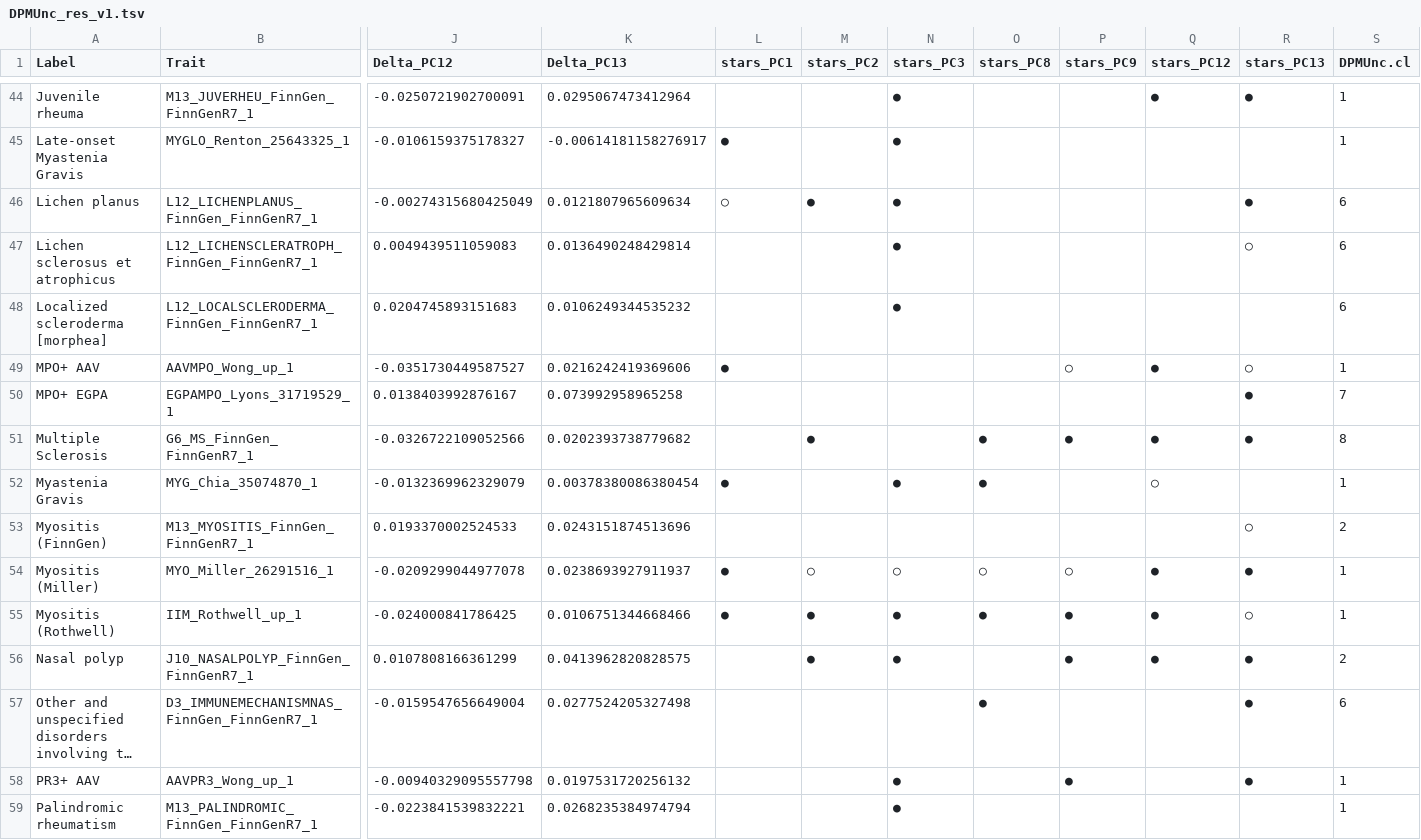
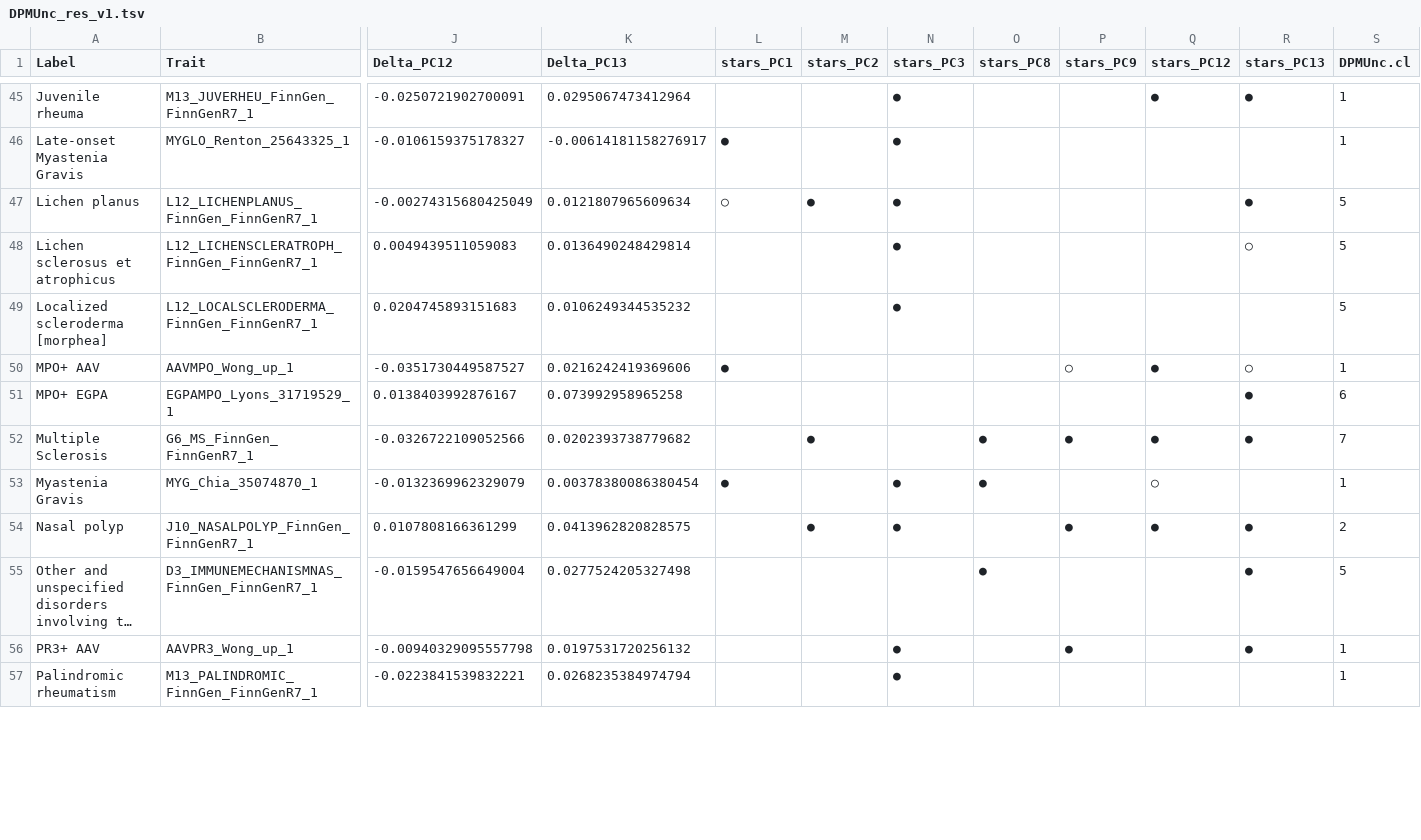
Before and after one commit to GRealesM/myositis-IMD, a TSV file: data/DPMUnc_res_v1.tsv, drawn as a sheet; only a part is shown, gaps mark what is left out; long unchanged cells end in …; removed rows and columns are numbered as before the commit, all else as after; rows hold the shown columns only; the diff covers the shown part only; the diff names each change by its address in the sheet, - before the commit and + after, or states it on an @@ line.

```diff
--- a/data/DPMUnc_res_v1.tsv
+++ b/data/DPMUnc_res_v1.tsv
-S47:S49 (DPMUnc.cl): 6
+S47:S49 (DPMUnc.cl): 5
-S51 (DPMUnc.cl): 7
+S51 (DPMUnc.cl): 6
-S52 (DPMUnc.cl): 8
+S52 (DPMUnc.cl): 7
-row 53: Myositis (FinnGen) | M13_MYOSITIS_FinnGen_FinnGenR7_1 | 0.0193370002524533 | 0.0243151874513696 |  |  |  |  |  |  | ○ | 2
-row 54: Myositis (Miller) | MYO_Miller_26291516_1 | -0.0209299044977078 | 0.0238693927911937 | ● | ○ | ○ | ○ | ○ | ● | ● | 1
-row 55: Myositis (Rothwell) | IIM_Rothwell_up_1 | -0.024000841786425 | 0.0106751344668466 | ● | ● | ● | ● | ● | ● | ○ | 1
-S55 (DPMUnc.cl): 6
+S55 (DPMUnc.cl): 5
```
Also changed, not shown: 2 added rows, 2 removed rows and 28 edited cells elsewhere in this file, data/ps2.tsv, data/qs2.tsv, 17 other files.
